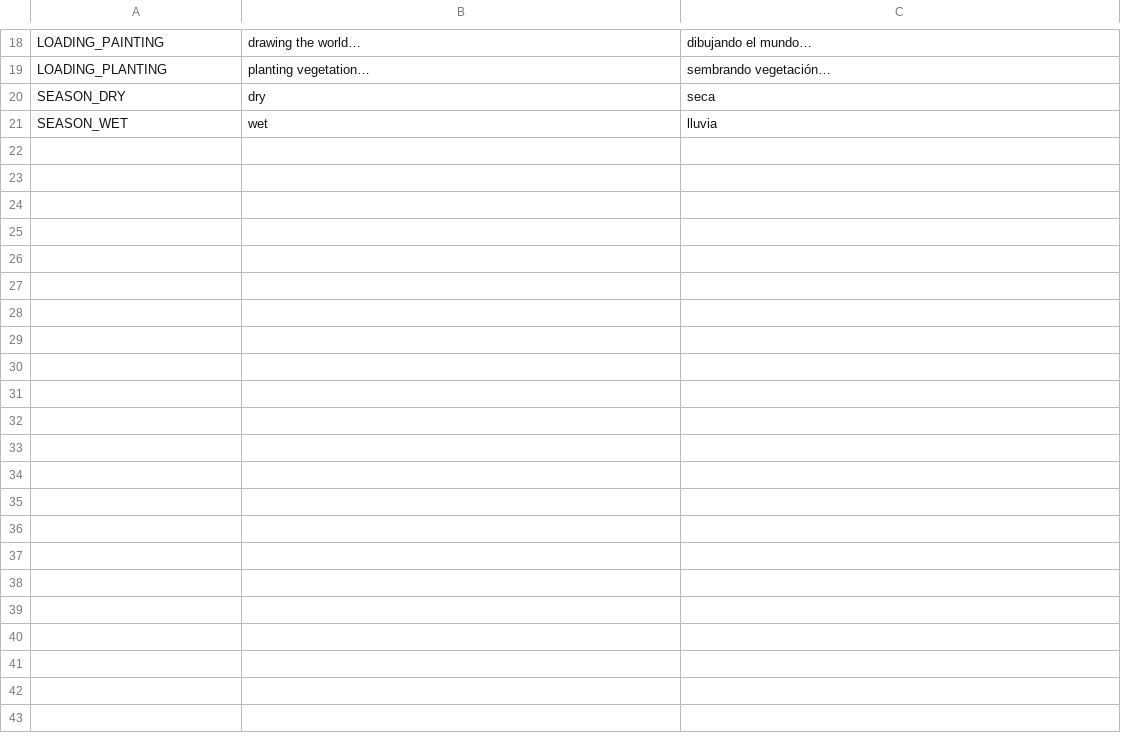
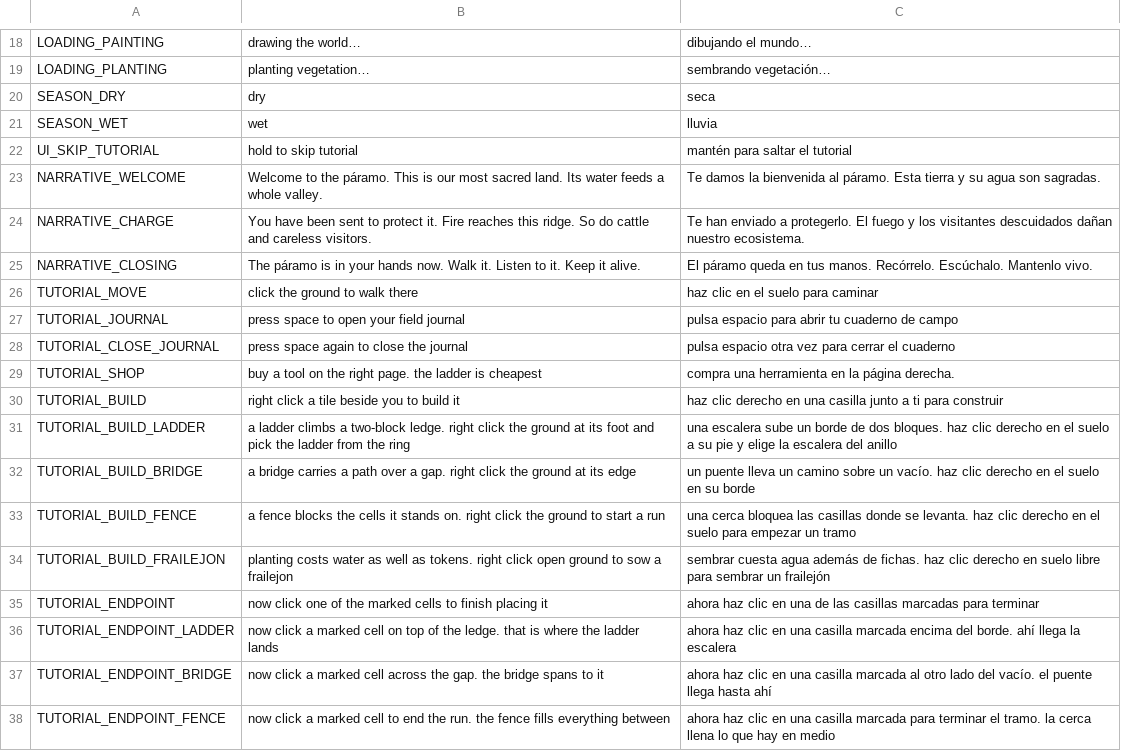
Before and after one commit to tomascorreag/Paramo, a CSV file: assets/translations/paramo.csv, drawn as a sheet; only a part is shown, gaps mark what is left out; the diff names each change by its address in the sheet, - before the commit and + after, or states it on an @@ line.

```diff
--- a/assets/translations/paramo.csv
+++ b/assets/translations/paramo.csv
+row 22: UI_SKIP_TUTORIAL | hold to skip tutorial | mantén para saltar el tutorial
+row 23: NARRATIVE_WELCOME | Welcome to the páramo. This is our most sacred land. Its water feeds a whole valley. | Te damos la bienvenida al páramo. Esta tierra y su agua son sagradas.
+row 24: NARRATIVE_CHARGE | You have been sent to protect it. Fire reaches this ridge. So do cattle and careless visitors. | Te han enviado a protegerlo. El fuego y los visitantes descuidados dañan nuestro ecosistema.
+row 25: NARRATIVE_CLOSING | The páramo is in your hands now. Walk it. Listen to it. Keep it alive. | El páramo queda en tus manos. Recórrelo. Escúchalo. Mantenlo vivo.
+row 26: TUTORIAL_MOVE | click the ground to walk there | haz clic en el suelo para caminar
+row 27: TUTORIAL_JOURNAL | press space to open your field journal | pulsa espacio para abrir tu cuaderno de campo
+row 28: TUTORIAL_CLOSE_JOURNAL | press space again to close the journal | pulsa espacio otra vez para cerrar el cuaderno
+row 29: TUTORIAL_SHOP | buy a tool on the right page. the ladder is cheapest | compra una herramienta en la página derecha.
+row 30: TUTORIAL_BUILD | right click a tile beside you to build it | haz clic derecho en una casilla junto a ti para construir
+row 31: TUTORIAL_BUILD_LADDER | a ladder climbs a two-block ledge. right click the ground at its foot and pick the ladder from the ring | una escalera sube un borde de dos bloques. haz clic derecho en el suelo a su pie y elige la escalera del anillo
+row 32: TUTORIAL_BUILD_BRIDGE | a bridge carries a path over a gap. right click the ground at its edge | un puente lleva un camino sobre un vacío. haz clic derecho en el suelo en su borde
+row 33: TUTORIAL_BUILD_FENCE | a fence blocks the cells it stands on. right click the ground to start a run | una cerca bloquea las casillas donde se levanta. haz clic derecho en el suelo para empezar un tramo
+row 34: TUTORIAL_BUILD_FRAILEJON | planting costs water as well as tokens. right click open ground to sow a frailejon | sembrar cuesta agua además de fichas. haz clic derecho en suelo libre para sembrar un frailejón
+row 35: TUTORIAL_ENDPOINT | now click one of the marked cells to finish placing it | ahora haz clic en una de las casillas marcadas para terminar
+row 36: TUTORIAL_ENDPOINT_LADDER | now click a marked cell on top of the ledge. that is where the ladder lands | ahora haz clic en una casilla marcada encima del borde. ahí llega la escalera
+row 37: TUTORIAL_ENDPOINT_BRIDGE | now click a marked cell across the gap. the bridge spans to it | ahora haz clic en una casilla marcada al otro lado del vacío. el puente llega hasta ahí
+row 38: TUTORIAL_ENDPOINT_FENCE | now click a marked cell to end the run. the fence fills everything between | ahora haz clic en una casilla marcada para terminar el tramo. la cerca llena lo que hay en medio
```
Also changed, not shown: 43 other files.
